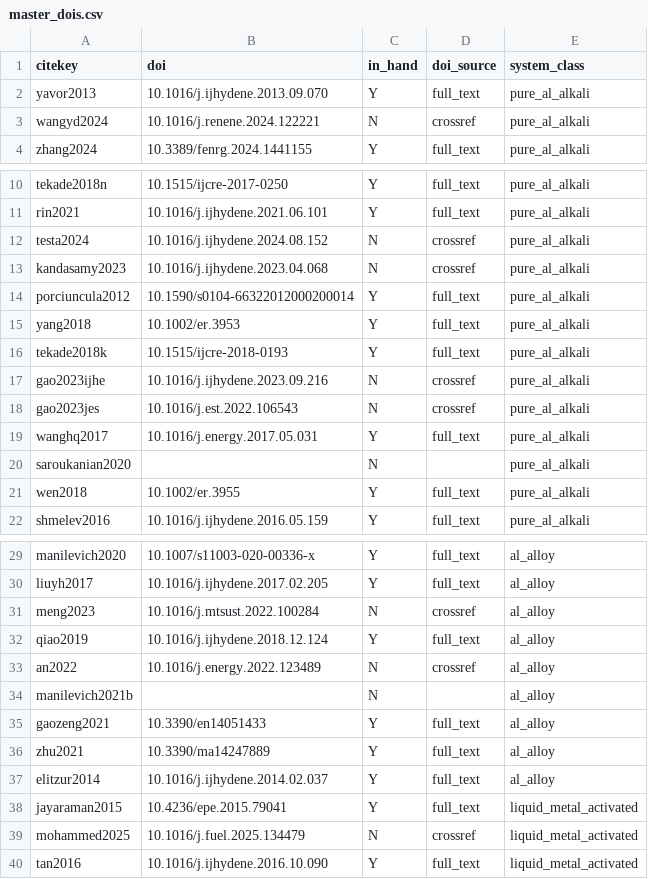
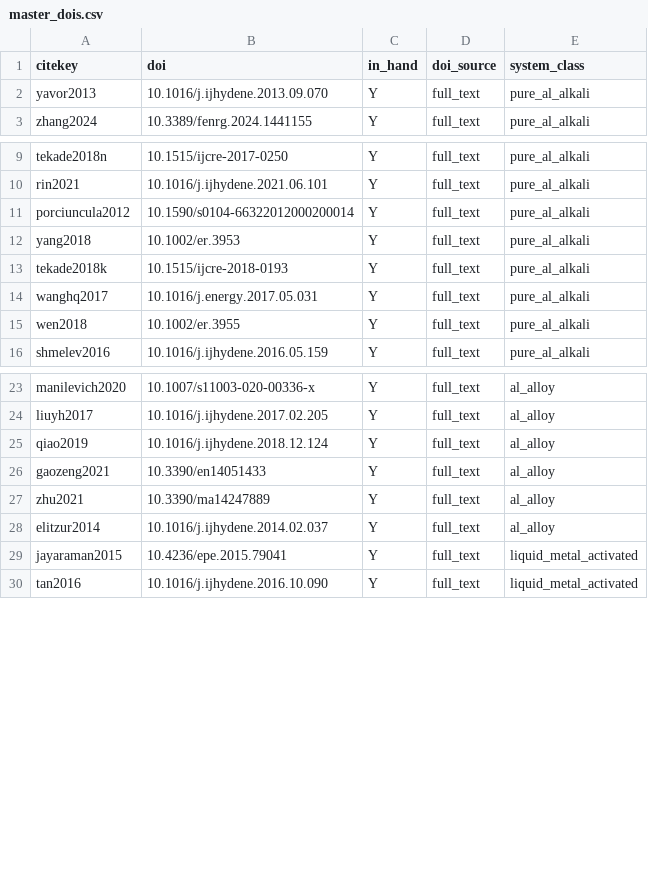
Before and after one commit to zegran/AIH2, a CSV file: data/wp1/master_dois.csv, drawn as a sheet; only a part is shown, gaps mark what is left out; the diff covers the shown part only; the diff names each change by its address in the sheet, - before the commit and + after, or states it on an @@ line.

```diff
--- a/data/wp1/master_dois.csv
+++ b/data/wp1/master_dois.csv
-row 3: wangyd2024 | 10.1016/j.renene.2024.122221 | N | crossref | pure_al_alkali
-row 12: testa2024 | 10.1016/j.ijhydene.2024.08.152 | N | crossref | pure_al_alkali
-row 13: kandasamy2023 | 10.1016/j.ijhydene.2023.04.068 | N | crossref | pure_al_alkali
-row 17: gao2023ijhe | 10.1016/j.ijhydene.2023.09.216 | N | crossref | pure_al_alkali
-row 18: gao2023jes | 10.1016/j.est.2022.106543 | N | crossref | pure_al_alkali
-row 20: saroukanian2020 |  | N |  | pure_al_alkali
-row 31: meng2023 | 10.1016/j.mtsust.2022.100284 | N | crossref | al_alloy
-row 33: an2022 | 10.1016/j.energy.2022.123489 | N | crossref | al_alloy
-row 34: manilevich2021b |  | N |  | al_alloy
-row 39: mohammed2025 | 10.1016/j.fuel.2025.134479 | N | crossref | liquid_metal_activated
```
Also changed, not shown: 9 removed rows elsewhere in this file, 4 other files.
